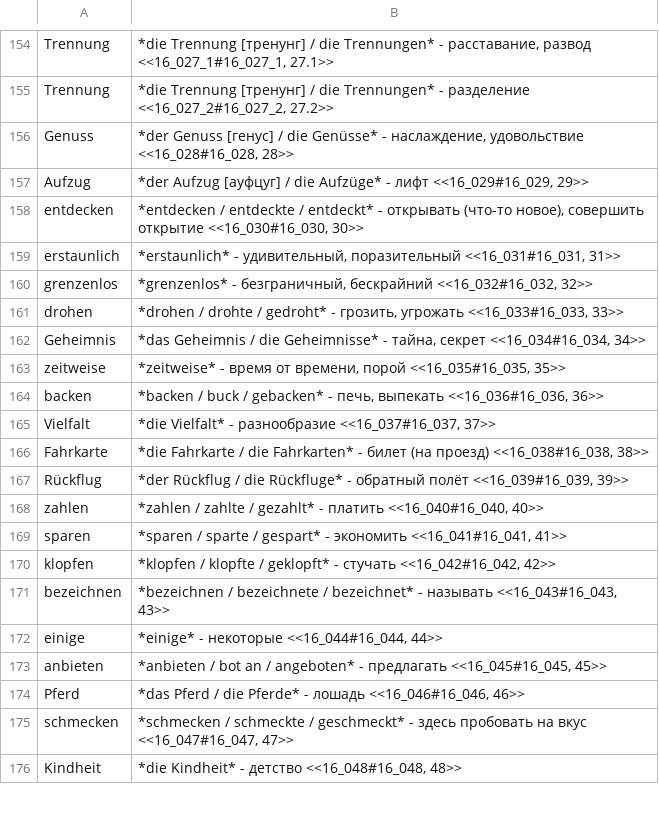
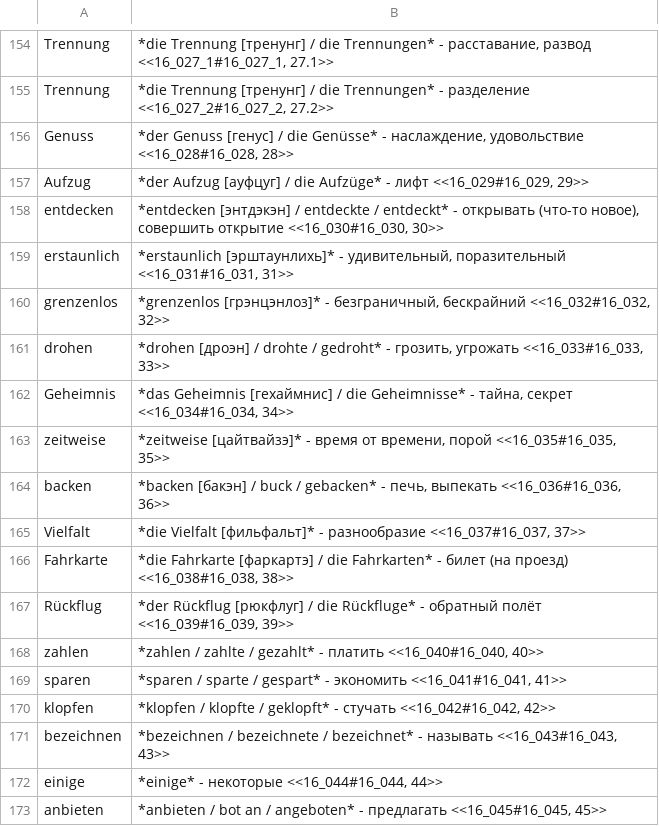
Before and after one commit to funnygerman/randomgerman, a CSV file: adoc/glossary.csv, drawn as a sheet; only a part is shown, gaps mark what is left out; the shorter side is filled out with more unchanged rows.

```diff
--- a/adoc/glossary.csv
+++ b/adoc/glossary.csv
@@ -157,12 +157,12 @@ Genuss;*der Genuss [генус] / die Genüsse* - наслаждение, удо
 Aufzug;*der Aufzug [ауфцуг] / die Aufzüge* - лифт <<16_029#16_029, 29>>
-entdecken;*entdecken / entdeckte / entdeckt* - открывать (что-то новое), совершить открытие <<16_030#16_030, 30>>
-erstaunlich;*erstaunlich* - удивительный, поразительный <<16_031#16_031, 31>>
-grenzenlos;*grenzenlos* - безграничный, бескрайний <<16_032#16_032, 32>>
-drohen;*drohen / drohte / gedroht* - грозить, угрожать <<16_033#16_033, 33>>
-Geheimnis;*das Geheimnis / die Geheimnisse* - тайна, секрет <<16_034#16_034, 34>>
-zeitweise;*zeitweise* - время от времени, порой <<16_035#16_035, 35>>
-backen;*backen / buck / gebacken* - печь, выпекать <<16_036#16_036, 36>>
-Vielfalt;*die Vielfalt* - разнообразие <<16_037#16_037, 37>>
-Fahrkarte;*die Fahrkarte / die Fahrkarten* - билет (на проезд) <<16_038#16_038, 38>>
-Rückflug;*der Rückflug / die Rückfluge* - обратный полёт <<16_039#16_039, 39>>
+entdecken;*entdecken [энтдэкэн] / entdeckte / entdeckt* - открывать (что-то новое), совершить открытие <<16_030#16_030, 30>>
+erstaunlich;*erstaunlich [эрштаунлихь]* - удивительный, поразительный <<16_031#16_031, 31>>
+grenzenlos;*grenzenlos [грэнцэнлоз]* - безграничный, бескрайний <<16_032#16_032, 32>>
+drohen;*drohen [дроэн] / drohte / gedroht* - грозить, угрожать <<16_033#16_033, 33>>
+Geheimnis;*das Geheimnis [гехаймнис] / die Geheimnisse* - тайна, секрет <<16_034#16_034, 34>>
+zeitweise;*zeitweise [цайтвайзэ]* - время от времени, порой <<16_035#16_035, 35>>
+backen;*backen [бакэн] / buck / gebacken* - печь, выпекать <<16_036#16_036, 36>>
+Vielfalt;*die Vielfalt [фильфальт]* - разнообразие <<16_037#16_037, 37>>
+Fahrkarte;*die Fahrkarte [фаркартэ] / die Fahrkarten* - билет (на проезд) <<16_038#16_038, 38>>
+Rückflug;*der Rückflug [рюкфлуг] / die Rückfluge* - обратный полёт <<16_039#16_039, 39>>
 zahlen;*zahlen / zahlte / gezahlt* - платить <<16_040#16_040, 40>>
```
Also changed, not shown: 11 other files.
